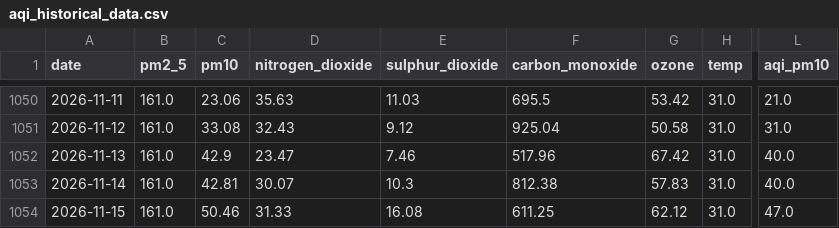
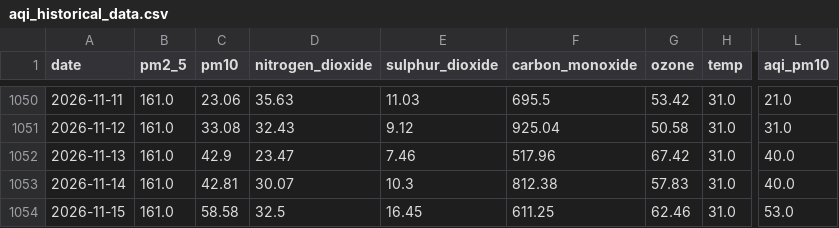
Before and after one commit to alisyedrafay/AQIPrediction_10Pearls_Cohort8, a CSV file: aqi_historical_data.csv, drawn as a sheet; only a part is shown, gaps mark what is left out; the diff names each change by its address in the sheet, - before the commit and + after, or states it on an @@ line.

```diff
--- a/aqi_historical_data.csv
+++ b/aqi_historical_data.csv
-C1054 (pm10): 50.46
+C1054 (pm10): 58.58
-D1054 (nitrogen_dioxide): 31.33
+D1054 (nitrogen_dioxide): 32.5
-E1054 (sulphur_dioxide): 16.08
+E1054 (sulphur_dioxide): 16.45
-G1054 (ozone): 62.12
+G1054 (ozone): 62.46
-L1054 (aqi_pm10): 47.0
+L1054 (aqi_pm10): 53.0
```
